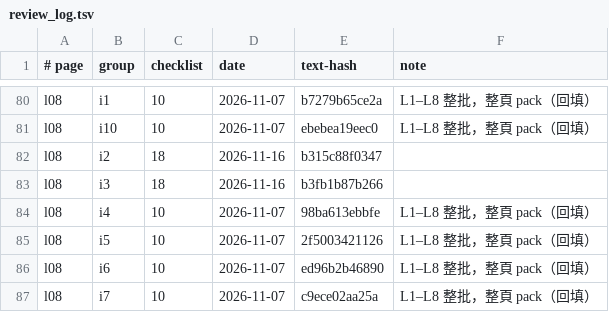
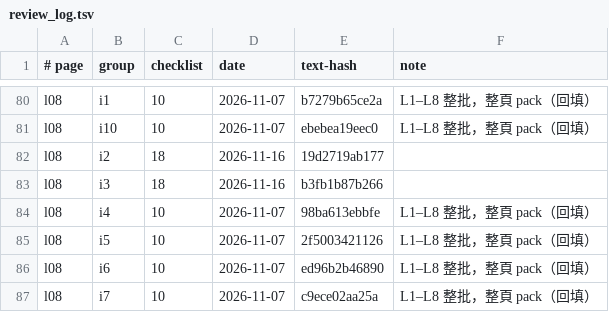
Before and after one commit to chihmingyang/cs2680, a TSV file: guide/review_log.tsv, drawn as a sheet; only a part is shown, gaps mark what is left out.

```diff
--- a/guide/review_log.tsv
+++ b/guide/review_log.tsv
@@ -81,3 +81,3 @@ l08	i1	10	2026-11-07	b7279b65ce2a	L1–L8 整批，整頁 pack（回填）
 l08	i10	10	2026-11-07	ebebea19eec0	L1–L8 整批，整頁 pack（回填）
-l08	i2	18	2026-11-16	b315c88f0347	
+l08	i2	18	2026-11-16	19d2719ab177	
 l08	i3	18	2026-11-16	b3fb1b87b266	
```
Also changed, not shown: 6 other files.
